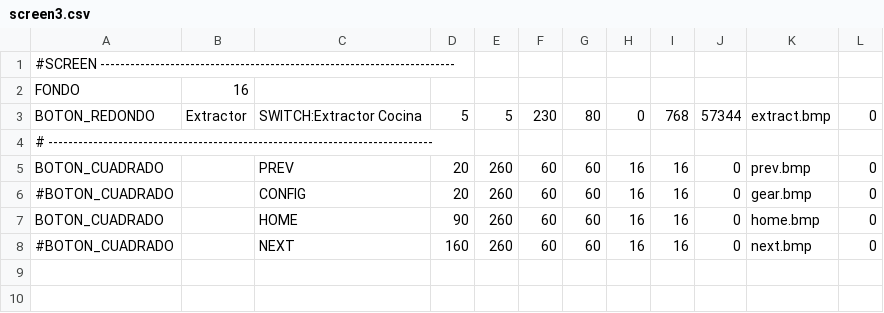
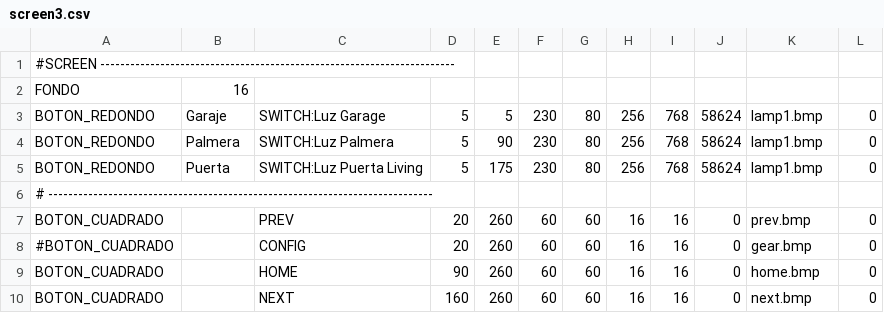
Before and after one commit to wpirri/dom32-touch, a CSV file: MicroSD/02_Pruebas/screen3.csv, drawn as a sheet.

```diff
--- a/MicroSD/02_Pruebas/screen3.csv
+++ b/MicroSD/02_Pruebas/screen3.csv
@@ -2,3 +2,5 @@
 FONDO,16
-BOTON_REDONDO,Extractor,SWITCH:Extractor Cocina,5,5,230,80,0,768,57344,extract.bmp,0
+BOTON_REDONDO,Garaje,SWITCH:Luz Garage,5,5,230,80,256,768,58624,lamp1.bmp,0
+BOTON_REDONDO,Palmera,SWITCH:Luz Palmera,5,90,230,80,256,768,58624,lamp1.bmp,0
+BOTON_REDONDO,Puerta,SWITCH:Luz Puerta Living,5,175,230,80,256,768,58624,lamp1.bmp,0
 # -----------------------------------------------------------------------------
@@ -7,2 +9,2 @@ BOTON_CUADRADO,,PREV,20,260,60,60,16,16,0,prev.bmp,0
 BOTON_CUADRADO,,HOME,90,260,60,60,16,16,0,home.bmp,0
-#BOTON_CUADRADO,,NEXT,160,260,60,60,16,16,0,next.bmp,0
+BOTON_CUADRADO,,NEXT,160,260,60,60,16,16,0,next.bmp,0
```
Also changed, not shown: MicroSD/02_Pruebas/screen0.csv, MicroSD/02_Pruebas/screen1.csv, 13 other files.
